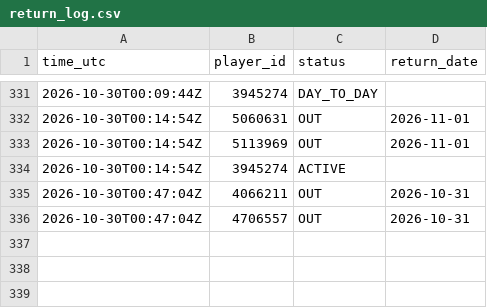
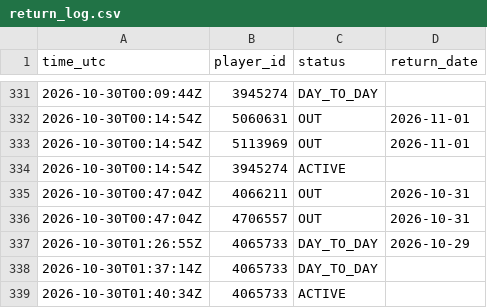
Before and after one commit to thewhitelisted/cg-engine, a CSV file: data/return_log.csv, drawn as a sheet; only a part is shown, gaps mark what is left out.

Commit message:
Status and lineup logs

```diff
--- a/data/return_log.csv
+++ b/data/return_log.csv
@@ -336 +336,4 @@ time_utc,player_id,status,return_date
 2026-10-30T00:47:04Z,4706557,OUT,2026-10-31
+2026-10-30T01:26:55Z,4065733,DAY_TO_DAY,2026-10-29
+2026-10-30T01:37:14Z,4065733,DAY_TO_DAY,
+2026-10-30T01:40:34Z,4065733,ACTIVE,
```
Also changed, not shown: data/status_log.csv, 2 other files.
